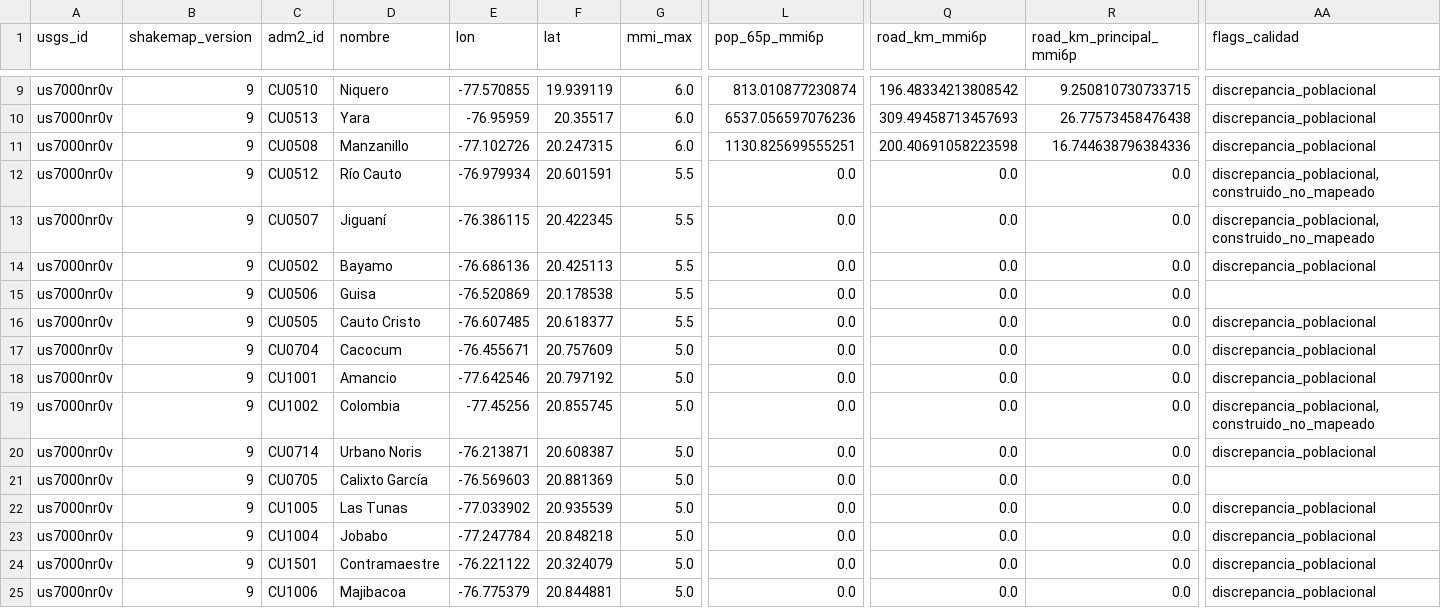
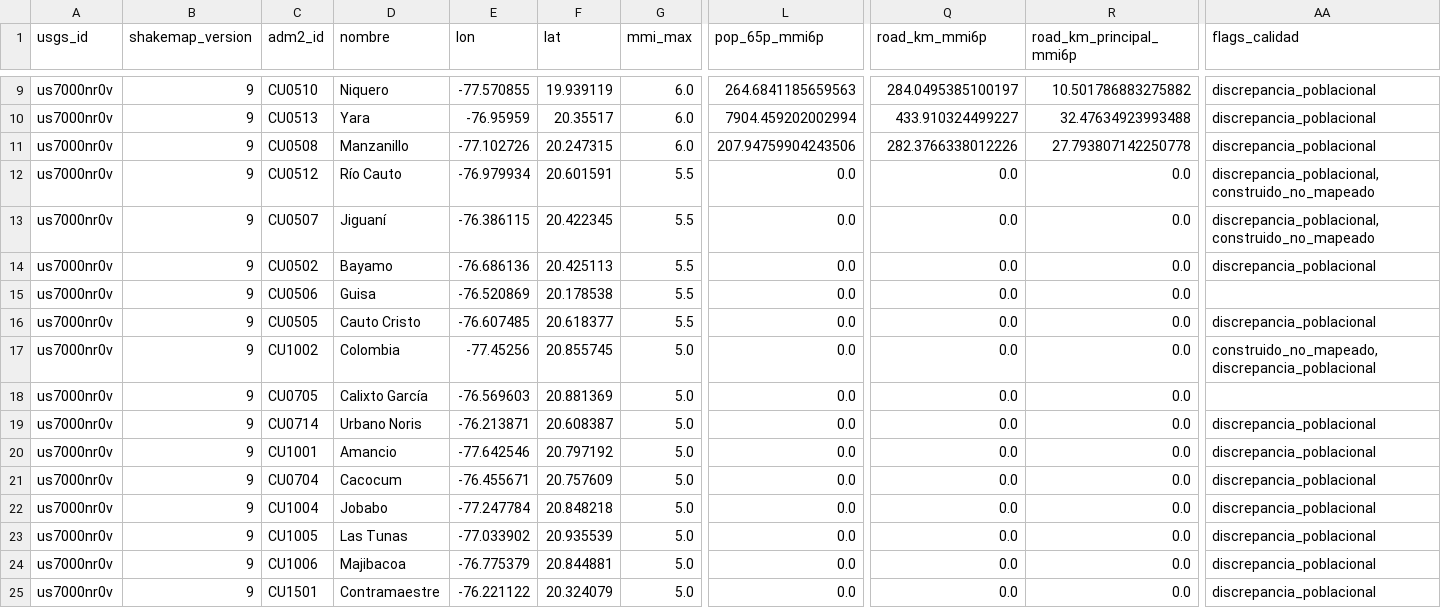
Before and after one commit to sforero77/CENTINELA, a CSV file: reports/us7000nr0v/adm2.csv, drawn as a sheet; only a part is shown, gaps mark what is left out; removed rows and columns are numbered as before the commit, all else as after; rows hold the shown columns only; the diff covers the shown part only; the diff names each change by its address in the sheet, - before the commit and + after, or states it on an @@ line.

```diff
--- a/reports/us7000nr0v/adm2.csv
+++ b/reports/us7000nr0v/adm2.csv
-L9 (pop_65p_mmi6p): 813.010877230874
+L9 (pop_65p_mmi6p): 264.6841185659563
-Q9 (road_km_mmi6p): 196.48334213808542
+Q9 (road_km_mmi6p): 284.0495385100197
-R9 (road_km_principal_mmi6p): 9.250810730733715
+R9 (road_km_principal_mmi6p): 10.501786883275882
-L10 (pop_65p_mmi6p): 6537.056597076236
+L10 (pop_65p_mmi6p): 7904.459202002994
-Q10 (road_km_mmi6p): 309.49458713457693
+Q10 (road_km_mmi6p): 433.910324499227
-R10 (road_km_principal_mmi6p): 26.77573458476438
+R10 (road_km_principal_mmi6p): 32.47634923993488
-L11 (pop_65p_mmi6p): 1130.825699555251
+L11 (pop_65p_mmi6p): 207.94759904243506
-Q11 (road_km_mmi6p): 200.40691058223598
+Q11 (road_km_mmi6p): 282.3766338012226
-R11 (road_km_principal_mmi6p): 16.744638796384336
+R11 (road_km_principal_mmi6p): 27.793807142250778
+row 17: us7000nr0v | 9 | CU1002 | Colombia | -77.45256 | 20.855745 | 5.0 | 0.0 | 0.0 | 0.0 | construido_no_mapeado,discrepancia_poblacional
@@ row 21 moved to row 18: us7000nr0v @@
@@ row 20 moved to row 19: us7000nr0v @@
@@ row 18 moved to row 20: us7000nr0v @@
-C22 (adm2_id): CU1002
+C22 (adm2_id): CU1004
-D22 (nombre): Colombia
+D22 (nombre): Jobabo
-E22 (lon): -77.45256
+E22 (lon): -77.247784
-F22 (lat): 20.855745
+F22 (lat): 20.848218
-AA22 (flags_calidad): discrepancia_poblacional,construido_no_mapeado
+AA22 (flags_calidad): discrepancia_poblacional
-row 23: us7000nr0v | 9 | CU1004 | Jobabo | -77.247784 | 20.848218 | 5.0 | 0.0 | 0.0 | 0.0 | discrepancia_poblacional
@@ row 25 moved to row 24: us7000nr0v @@
```
Also changed, not shown: 1 added row, 1 removed row and 28 edited cells elsewhere in this file, 8 other files.
